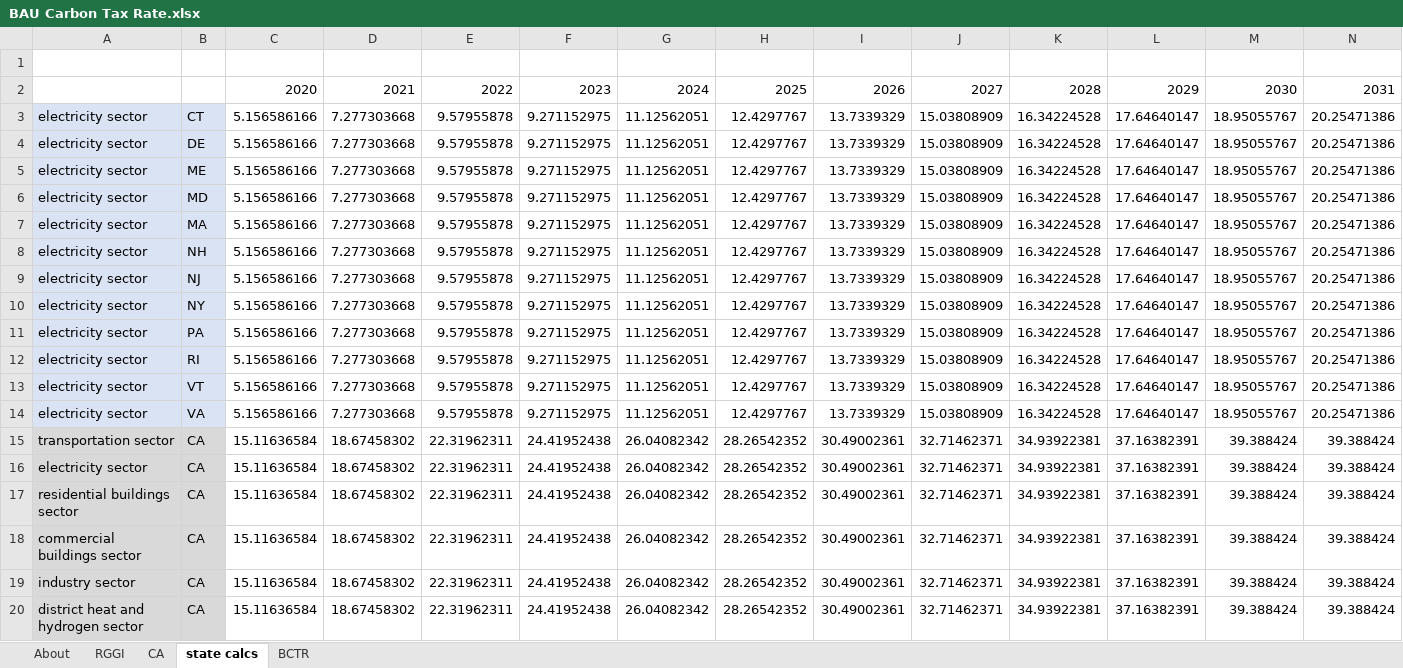
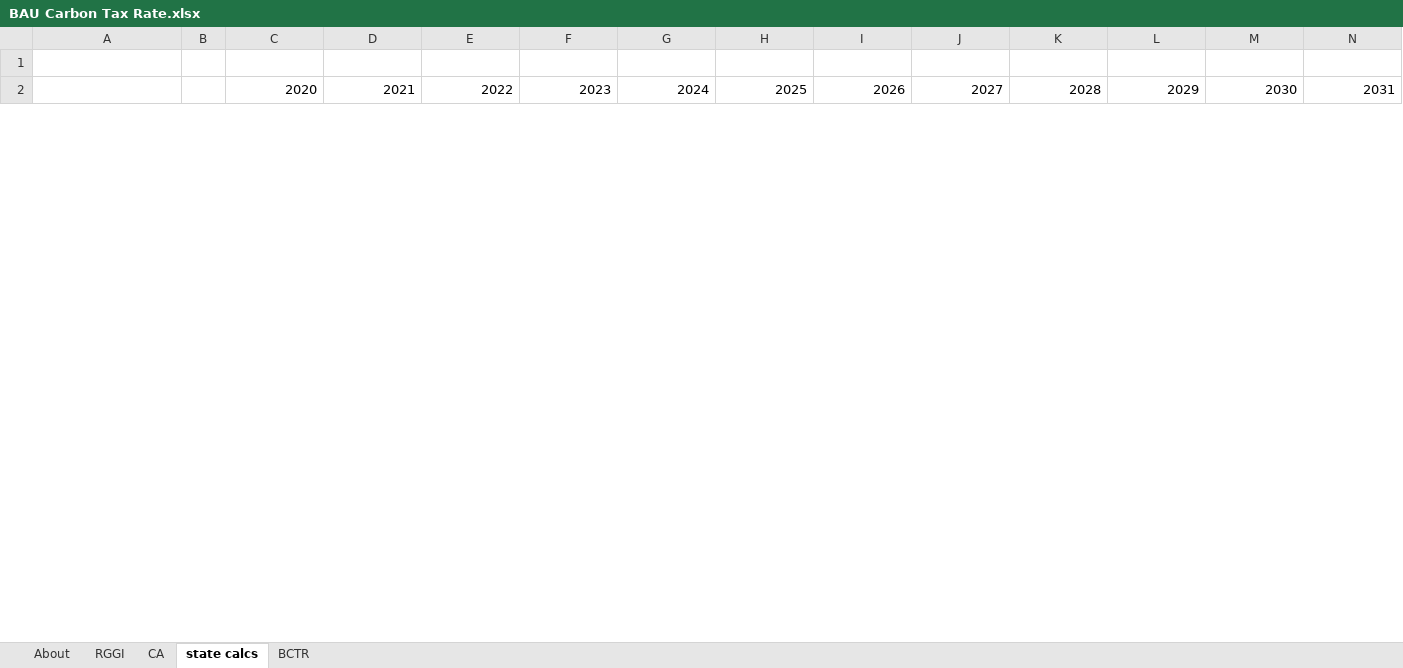
Before and after one commit to EnergyInnovation/eps-utah, an Excel workbook: InputData/fuels/BCTR/BAU Carbon Tax Rate.xlsx, sheet state calcs, drawn as a sheet; only a part is shown; values as stored, in another font and other column widths than the file's, no borders; charts and pictures not drawn; removed rows and columns are numbered as before the commit, all else as after; rows hold the shown columns only; the diff covers the shown part only; the diff names each change by its address in the sheet, - before the commit and + after, or states it on an @@ line.

```diff
--- a/InputData/fuels/BCTR/BAU Carbon Tax Rate.xlsx (sheet state calcs)
+++ b/InputData/fuels/BCTR/BAU Carbon Tax Rate.xlsx (sheet state calcs)
-row 3: electricity sector | CT | 5.156586166 | 7.277303668 | 9.57955878 | 9.271152975 | 11.12562051 | 12.4297767 | 13.7339329 | 15.03808909 | 16.34224528 | 17.64640147 | 18.95055767 | 20.25471386
-row 4: electricity sector | DE | 5.156586166 | 7.277303668 | 9.57955878 | 9.271152975 | 11.12562051 | 12.4297767 | 13.7339329 | 15.03808909 | 16.34224528 | 17.64640147 | 18.95055767 | 20.25471386
-row 5: electricity sector | ME | 5.156586166 | 7.277303668 | 9.57955878 | 9.271152975 | 11.12562051 | 12.4297767 | 13.7339329 | 15.03808909 | 16.34224528 | 17.64640147 | 18.95055767 | 20.25471386
-row 6: electricity sector | MD | 5.156586166 | 7.277303668 | 9.57955878 | 9.271152975 | 11.12562051 | 12.4297767 | 13.7339329 | 15.03808909 | 16.34224528 | 17.64640147 | 18.95055767 | 20.25471386
-row 7: electricity sector | MA | 5.156586166 | 7.277303668 | 9.57955878 | 9.271152975 | 11.12562051 | 12.4297767 | 13.7339329 | 15.03808909 | 16.34224528 | 17.64640147 | 18.95055767 | 20.25471386
-row 8: electricity sector | NH | 5.156586166 | 7.277303668 | 9.57955878 | 9.271152975 | 11.12562051 | 12.4297767 | 13.7339329 | 15.03808909 | 16.34224528 | 17.64640147 | 18.95055767 | 20.25471386
-row 9: electricity sector | NJ | 5.156586166 | 7.277303668 | 9.57955878 | 9.271152975 | 11.12562051 | 12.4297767 | 13.7339329 | 15.03808909 | 16.34224528 | 17.64640147 | 18.95055767 | 20.25471386
-row 10: electricity sector | NY | 5.156586166 | 7.277303668 | 9.57955878 | 9.271152975 | 11.12562051 | 12.4297767 | 13.7339329 | 15.03808909 | 16.34224528 | 17.64640147 | 18.95055767 | 20.25471386
-row 11: electricity sector | PA | 5.156586166 | 7.277303668 | 9.57955878 | 9.271152975 | 11.12562051 | 12.4297767 | 13.7339329 | 15.03808909 | 16.34224528 | 17.64640147 | 18.95055767 | 20.25471386
-row 12: electricity sector | RI | 5.156586166 | 7.277303668 | 9.57955878 | 9.271152975 | 11.12562051 | 12.4297767 | 13.7339329 | 15.03808909 | 16.34224528 | 17.64640147 | 18.95055767 | 20.25471386
-row 13: electricity sector | VT | 5.156586166 | 7.277303668 | 9.57955878 | 9.271152975 | 11.12562051 | 12.4297767 | 13.7339329 | 15.03808909 | 16.34224528 | 17.64640147 | 18.95055767 | 20.25471386
-row 14: electricity sector | VA | 5.156586166 | 7.277303668 | 9.57955878 | 9.271152975 | 11.12562051 | 12.4297767 | 13.7339329 | 15.03808909 | 16.34224528 | 17.64640147 | 18.95055767 | 20.25471386
-row 15: transportation sector | CA | 15.11636584 | 18.67458302 | 22.31962311 | 24.41952438 | 26.04082342 | 28.26542352 | 30.49002361 | 32.71462371 | 34.93922381 | 37.16382391 | 39.388424 | 39.388424
-row 16: electricity sector | CA | 15.11636584 | 18.67458302 | 22.31962311 | 24.41952438 | 26.04082342 | 28.26542352 | 30.49002361 | 32.71462371 | 34.93922381 | 37.16382391 | 39.388424 | 39.388424
-row 17: residential buildings sector | CA | 15.11636584 | 18.67458302 | 22.31962311 | 24.41952438 | 26.04082342 | 28.26542352 | 30.49002361 | 32.71462371 | 34.93922381 | 37.16382391 | 39.388424 | 39.388424
-row 18: commercial buildings sector | CA | 15.11636584 | 18.67458302 | 22.31962311 | 24.41952438 | 26.04082342 | 28.26542352 | 30.49002361 | 32.71462371 | 34.93922381 | 37.16382391 | 39.388424 | 39.388424
-row 19: industry sector | CA | 15.11636584 | 18.67458302 | 22.31962311 | 24.41952438 | 26.04082342 | 28.26542352 | 30.49002361 | 32.71462371 | 34.93922381 | 37.16382391 | 39.388424 | 39.388424
-row 20: district heat and hydrogen sector | CA | 15.11636584 | 18.67458302 | 22.31962311 | 24.41952438 | 26.04082342 | 28.26542352 | 30.49002361 | 32.71462371 | 34.93922381 | 37.16382391 | 39.388424 | 39.388424
```
Also changed, not shown: 20 added rows and 2 removed rows elsewhere in this sheet, sheet RGGI, sheet CA, sheet About, formulas that keep their value, charts or pictures, InputData/ctrl-settings/RACP/RPS Alternative Compliance Payment.xlsx, InputData/elec/CDRDfRCP/Cln Dsptchble Rsrc Dmnd for Rlbty Curve Param.xlsx, 20 other files.
